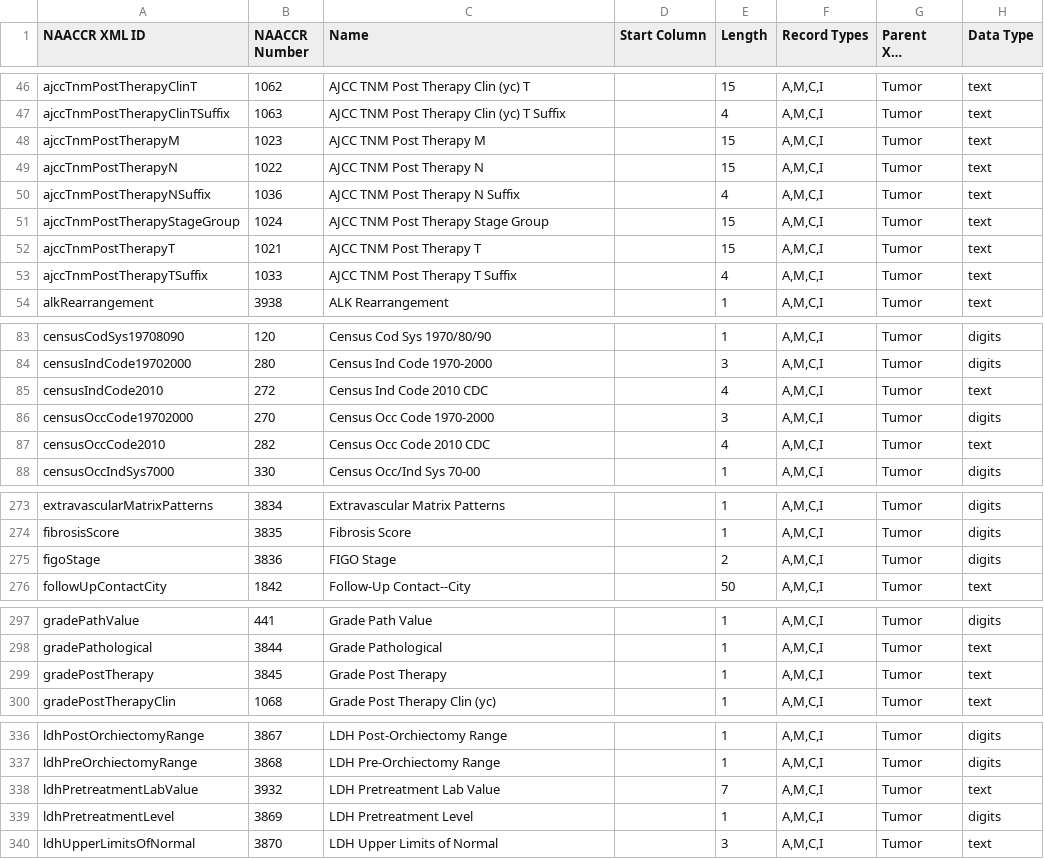
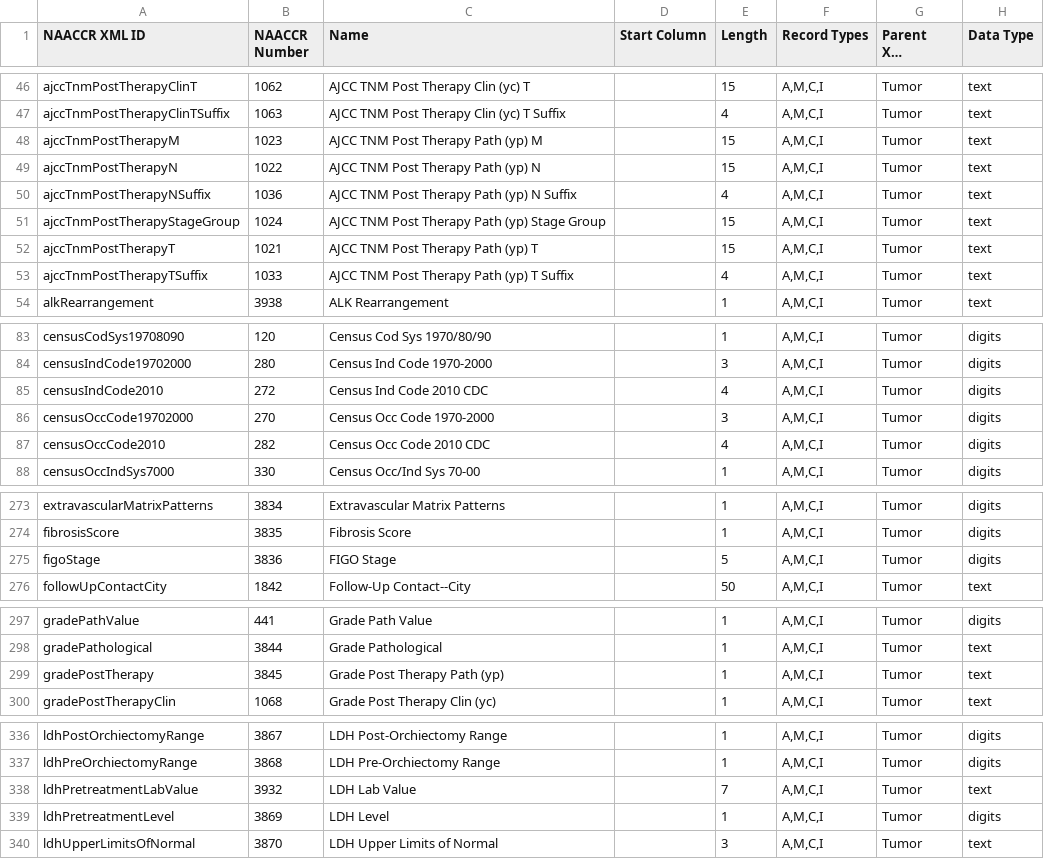
Before and after one commit to imsweb/naaccr-xml, a CSV file: docs/naaccr-xml-items-210.csv, drawn as a sheet; only a part is shown, gaps mark what is left out; long unchanged cells end in …; the diff covers the shown part only.

Commit message:
Fixed padding and type for a couple of items (#176)

```diff
--- a/docs/naaccr-xml-items-210.csv
+++ b/docs/naaccr-xml-items-210.csv
@@ -47,8 +47,8 @@ ajccTnmPostTherapyClinT,1062,"AJCC TNM Post Therapy Clin (yc) T",,15,"A,M,C,I",T
 ajccTnmPostTherapyClinTSuffix,1063,"AJCC TNM Post Therapy Clin (yc) T Suffix",,4,"A,M,C,I",Tumor,text
-ajccTnmPostTherapyM,1023,"AJCC TNM Post Therapy M",,15,"A,M,C,I",Tumor,text
-ajccTnmPostTherapyN,1022,"AJCC TNM Post Therapy N",,15,"A,M,C,I",Tumor,text
-ajccTnmPostTherapyNSuffix,1036,"AJCC TNM Post Therapy N Suffix",,4,"A,M,C,I",Tumor,text
-ajccTnmPostTherapyStageGroup,1024,"AJCC TNM Post Therapy Stage Group",,15,"A,M,C,I",Tumor,text
-ajccTnmPostTherapyT,1021,"AJCC TNM Post Therapy T",,15,"A,M,C,I",Tumor,text
-ajccTnmPostTherapyTSuffix,1033,"AJCC TNM Post Therapy T Suffix",,4,"A,M,C,I",Tumor,text
+ajccTnmPostTherapyM,1023,"AJCC TNM Post Therapy Path (yp) M",,15,"A,M,C,I",Tumor,text
+ajccTnmPostTherapyN,1022,"AJCC TNM Post Therapy Path (yp) N",,15,"A,M,C,I",Tumor,text
+ajccTnmPostTherapyNSuffix,1036,"AJCC TNM Post Therapy Path (yp) N Suffix",,4,"A,M,C,I",Tumor,text
+ajccTnmPostTherapyStageGroup,1024,"AJCC TNM Post Therapy Path (yp) Stage Group",,15,"A,M,C,I",Tumor,text
+ajccTnmPostTherapyT,1021,"AJCC TNM Post Therapy Path (yp) T",,15,"A,M,C,I",Tumor,text
+ajccTnmPostTherapyTSuffix,1033,"AJCC TNM Post Therapy Path (yp) T Suffix",,4,"A,M,C,I",Tumor,text
 alkRearrangement,3938,"ALK Rearrangement",,1,"A,M,C,I",Tumor,text
@@ -84,5 +84,5 @@ censusCodSys19708090,120,"Census Cod Sys 1970/80/90",,1,"A,M,C,I",Tumor,digits
 censusIndCode19702000,280,"Census Ind Code 1970-2000",,3,"A,M,C,I",Tumor,digits
-censusIndCode2010,272,"Census Ind Code 2010 CDC",,4,"A,M,C,I",Tumor,text
+censusIndCode2010,272,"Census Ind Code 2010 CDC",,4,"A,M,C,I",Tumor,digits
 censusOccCode19702000,270,"Census Occ Code 1970-2000",,3,"A,M,C,I",Tumor,digits
-censusOccCode2010,282,"Census Occ Code 2010 CDC",,4,"A,M,C,I",Tumor,text
+censusOccCode2010,282,"Census Occ Code 2010 CDC",,4,"A,M,C,I",Tumor,digits
 censusOccIndSys7000,330,"Census Occ/Ind Sys 70-00",,1,"A,M,C,I",Tumor,digits
@@ -274,3 +274,3 @@ extravascularMatrixPatterns,3834,"Extravascular Matrix Patterns",,1,"A,M,C,I",Tu
 fibrosisScore,3835,"Fibrosis Score",,1,"A,M,C,I",Tumor,digits
-figoStage,3836,"FIGO Stage",,2,"A,M,C,I",Tumor,digits
+figoStage,3836,"FIGO Stage",,5,"A,M,C,I",Tumor,digits
 followUpContactCity,1842,"Follow-Up Contact--City",,50,"A,M,C,I",Tumor,text
@@ -298,3 +298,3 @@ gradePathValue,441,"Grade Path Value",,1,"A,M,C,I",Tumor,digits
 gradePathological,3844,"Grade Pathological",,1,"A,M,C,I",Tumor,text
-gradePostTherapy,3845,"Grade Post Therapy",,1,"A,M,C,I",Tumor,text
+gradePostTherapy,3845,"Grade Post Therapy Path (yp)",,1,"A,M,C,I",Tumor,text
 gradePostTherapyClin,1068,"Grade Post Therapy Clin (yc)",,1,"A,M,C,I",Tumor,text
@@ -337,4 +337,4 @@ ldhPostOrchiectomyRange,3867,"LDH Post-Orchiectomy Range",,1,"A,M,C,I",Tumor,dig
 ldhPreOrchiectomyRange,3868,"LDH Pre-Orchiectomy Range",,1,"A,M,C,I",Tumor,digits
-ldhPretreatmentLabValue,3932,"LDH Pretreatment Lab Value",,7,"A,M,C,I",Tumor,text
-ldhPretreatmentLevel,3869,"LDH Pretreatment Level",,1,"A,M,C,I",Tumor,digits
+ldhPretreatmentLabValue,3932,"LDH Lab Value",,7,"A,M,C,I",Tumor,text
+ldhPretreatmentLevel,3869,"LDH Level",,1,"A,M,C,I",Tumor,digits
 ldhUpperLimitsOfNormal,3870,"LDH Upper Limits of Normal",,3,"A,M,C,I",Tumor,text
```
Also changed, not shown: 1 edited cell elsewhere in this file, docs/naaccr-xml-items-180.csv, 3 other files.
